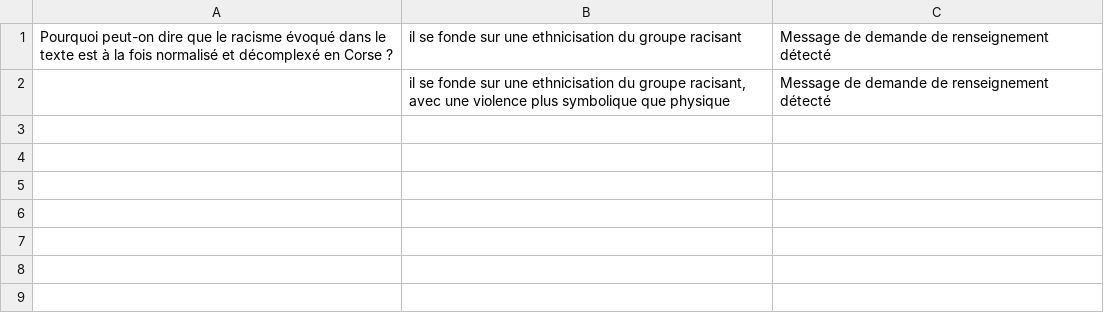
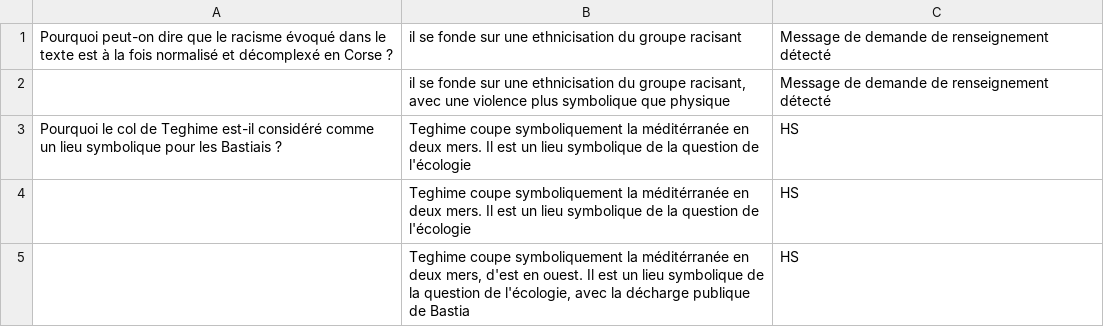
Before and after one commit to ObaulG/M3C-LLM, a CSV file: app/pb-questionsession.csv, drawn as a sheet; the diff names each change by its address in the sheet, - before the commit and + after, or states it on an @@ line.

```diff
--- a/app/pb-questionsession.csv
+++ b/app/pb-questionsession.csv
+row 3: Pourquoi le col de Teghime est-il considéré comme un lieu symbolique pour les Bastiais ? | Teghime coupe symboliquement la méditérranée en deux mers. Il est un lieu symbolique de la question de l'écologie | HS
+row 4:  | Teghime coupe symboliquement la méditérranée en deux mers. Il est un lieu symbolique de la question de l'écologie | HS
+row 5:  | Teghime coupe symboliquement la méditérranée en deux mers, d'est en ouest. Il est un lieu symbolique de la question de l'écologie, avec la décharge publique de Bastia | HS
```
Also changed, not shown: evaluation-feedback.csv, question-answer-reference-eval.csv, 25 other files.
